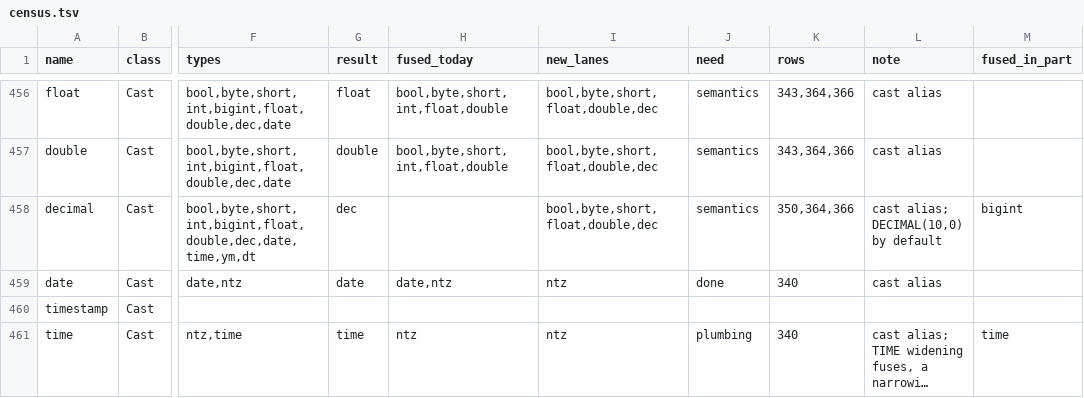
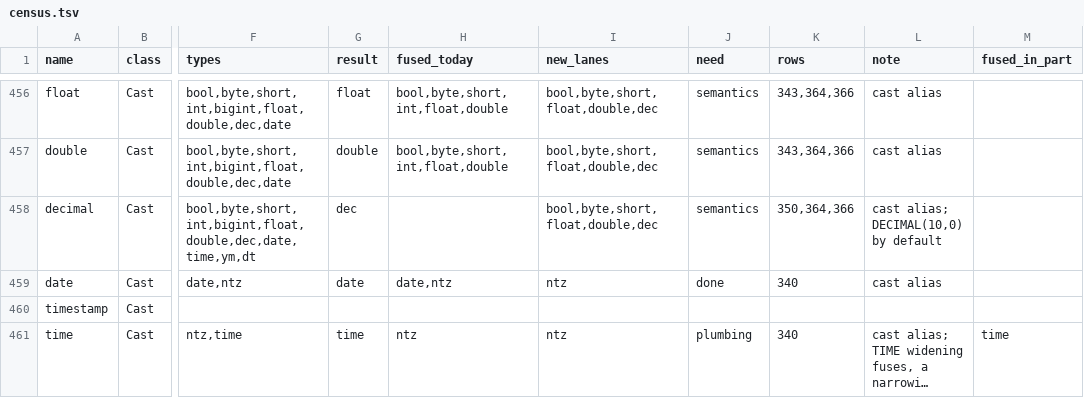
Before and after one commit to MaxGekk/spark, a TSV file: sql/varka/plans/m8/census.tsv, drawn as a sheet; only a part is shown, gaps mark what is left out; long unchanged cells end in …; the diff names each change by its address in the sheet, - before the commit and + after, or states it on an @@ line.

```diff
--- a/sql/varka/plans/m8/census.tsv
+++ b/sql/varka/plans/m8/census.tsv
-M458 (fused_in_part): bigint
+M458 (fused_in_part): (empty)
```
Also changed, not shown: sql/varka/plans/m8/casts.tsv, sql/varka/plans/m8/casts_fused.tsv, 6 other files.
